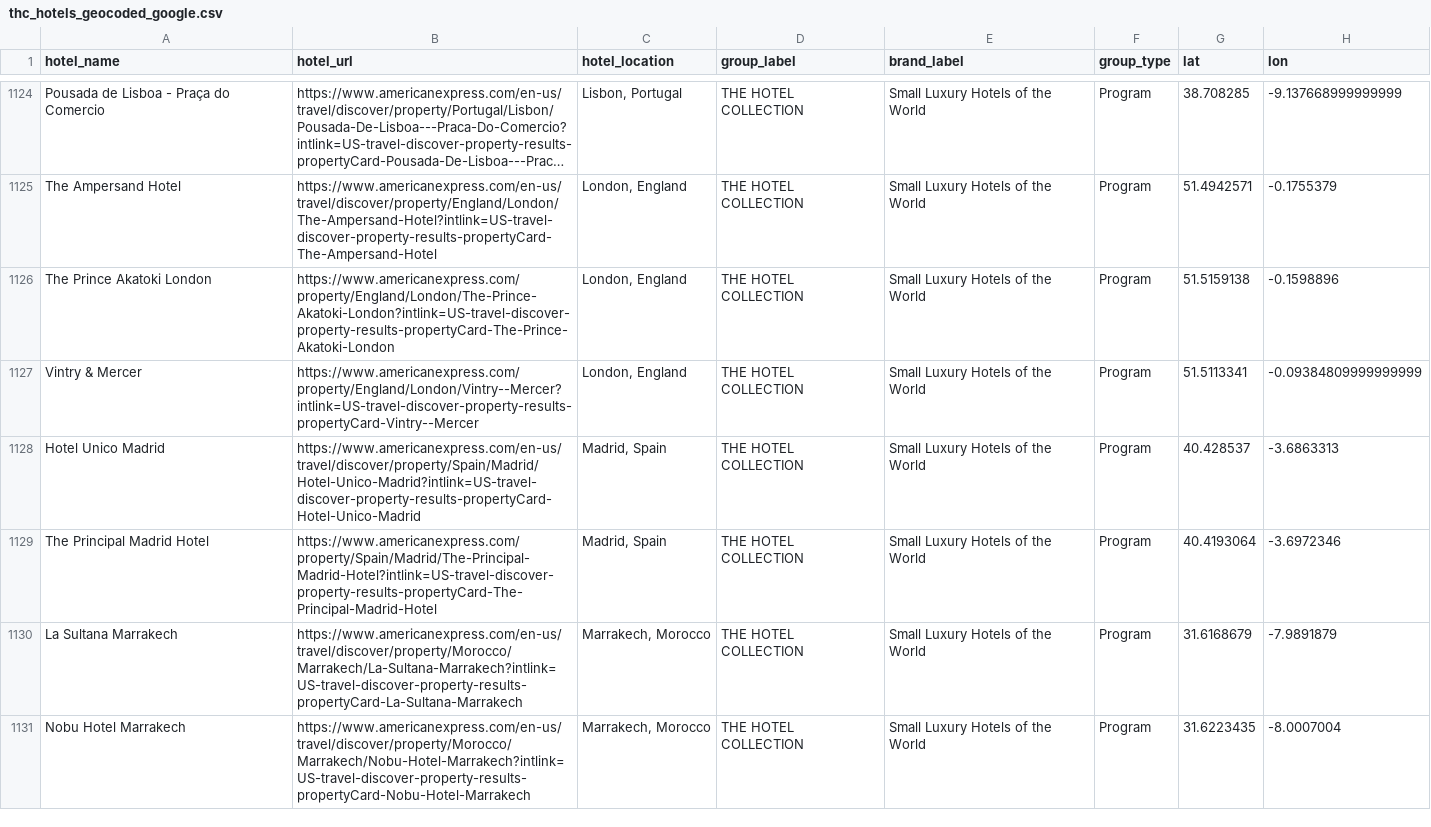
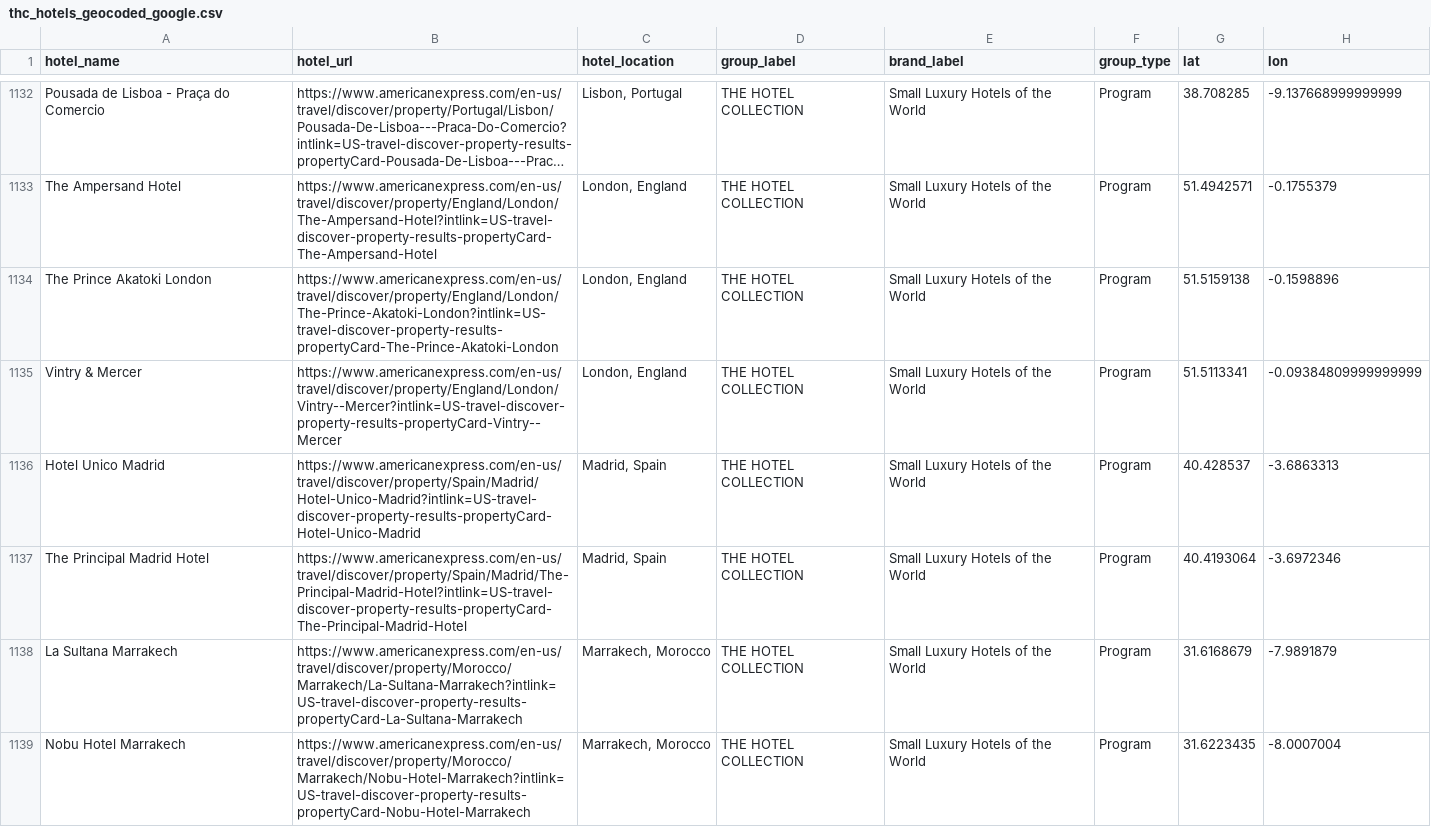
Before and after one commit to ZhengQ2/amex-hotel-credits, a CSV file: cache/thc_hotels_geocoded_google.csv, drawn as a sheet; only a part is shown, gaps mark what is left out; long unchanged cells end in …; addresses are those after the commit; the diff covers the shown part only; the diff names each change by its address in the sheet, - before the commit and + after, or states it on an @@ line.

```diff
--- a/cache/thc_hotels_geocoded_google.csv
+++ b/cache/thc_hotels_geocoded_google.csv
-B1134 (hotel_url): https://www.americanexpress.com/property/England/London/The-Prince-Akatoki-London?intlink=US-travel-discover-property-results-propertyCard-The-Prince-Akatoki-London
+B1134 (hotel_url): https://www.americanexpress.com/en-us/travel/discover/property/England/London/The-Prince-Akatoki-London?intlink=US-travel-discover-property-results-propertyCard-The-Prince-Akatoki-London
-B1135 (hotel_url): https://www.americanexpress.com/property/England/London/Vintry--Mercer?intlink=US-travel-discover-property-results-propertyCard-Vintry--Mercer
+B1135 (hotel_url): https://www.americanexpress.com/en-us/travel/discover/property/England/London/Vintry--Mercer?intlink=US-travel-discover-property-results-propertyCard-Vintry--Mercer
-B1137 (hotel_url): https://www.americanexpress.com/property/Spain/Madrid/The-Principal-Madrid-Hotel?intlink=US-travel-discover-property-results-propertyCard-The-Principal-Madrid-Hotel
+B1137 (hotel_url): https://www.americanexpress.com/en-us/travel/discover/property/Spain/Madrid/The-Principal-Madrid-Hotel?intlink=US-travel-discover-property-results-propertyCard-The-Principal-Madrid-Hotel
```
Also changed, not shown: 9 added rows and 37 edited cells elsewhere in this file, 3 other files.
